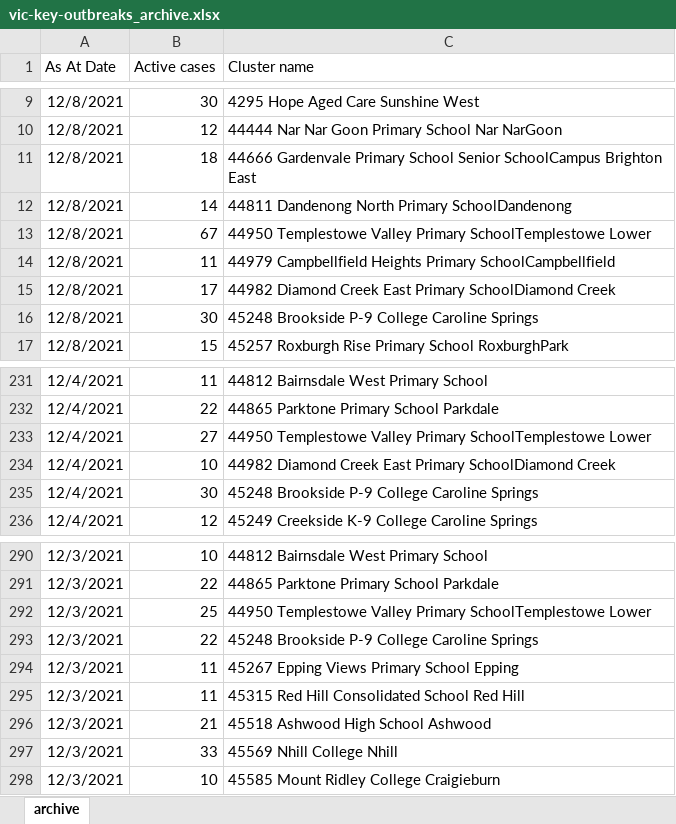
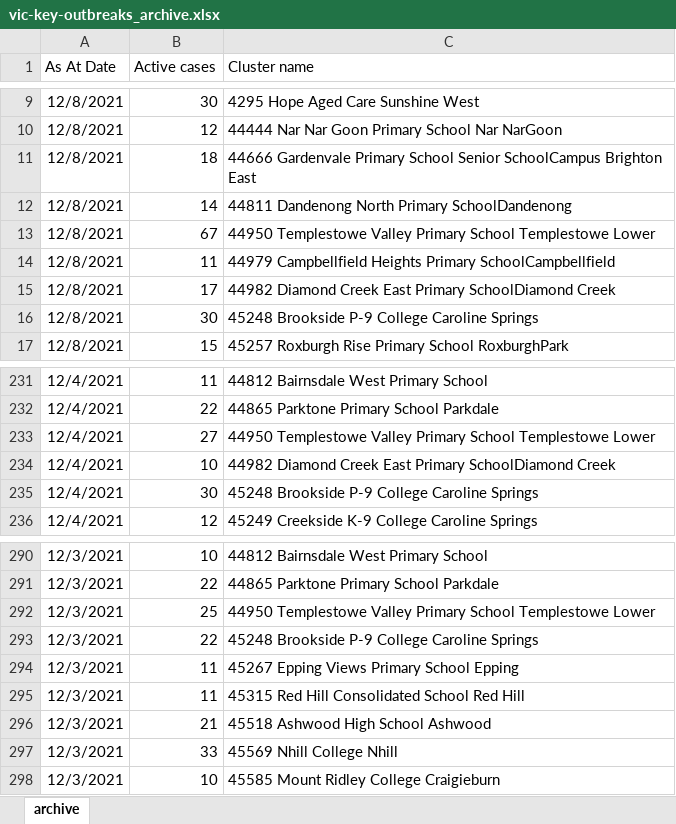
Before and after one commit to Mike-Honey/covid-19-outbreak-paths, an Excel workbook: vic-key-outbreaks_archive.xlsx, sheet archive, drawn as a sheet; only a part is shown, gaps mark what is left out; values as stored, in another font and other column widths than the file's, no borders; table styles not drawn; the diff names each change by its address in the sheet, - before the commit and + after, or states it on an @@ line.

Commit message:
Add files via upload

```diff
--- a/vic-key-outbreaks_archive.xlsx (sheet archive)
+++ b/vic-key-outbreaks_archive.xlsx (sheet archive)
-C13 (Cluster name): …Valley Primary SchoolTemplestowe Lower
+C13 (Cluster name): …Valley Primary School Templestowe Lower
-C233 (Cluster name): …Valley Primary SchoolTemplestowe Lower
+C233 (Cluster name): …Valley Primary School Templestowe Lower
-C292 (Cluster name): …Valley Primary SchoolTemplestowe Lower
+C292 (Cluster name): …Valley Primary School Templestowe Lower
```
